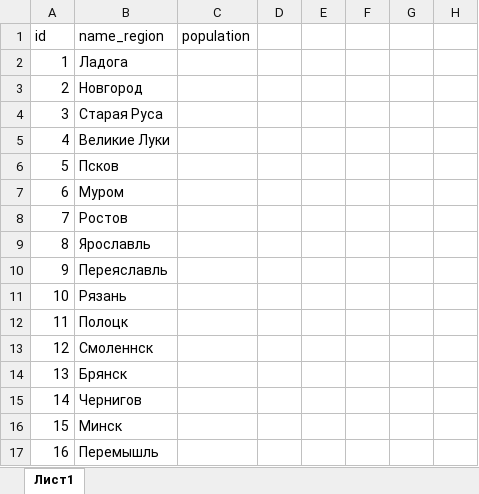
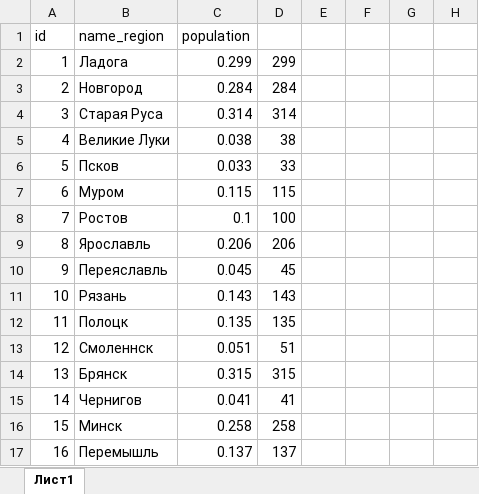
Before and after one commit to bazunaka/bazGames, an Excel workbook: The Rurik Empire/docs/regions.xlsx, sheet Лист1, drawn as a sheet; only a part is shown; values as stored, in another font and other column widths than the file's, no borders; the diff covers the shown part only; the diff names each change by its address in the sheet, - before the commit and + after, or states it on an @@ line.

Commit message:
add regions

```diff
--- a/The Rurik Empire/docs/regions.xlsx (sheet Лист1)
+++ b/The Rurik Empire/docs/regions.xlsx (sheet Лист1)
-C2 (population): (empty)
+C2 (population): 0.299
-D2: (empty)
+D2: 299
-C3 (population): (empty)
+C3 (population): 0.284
-D3: (empty)
+D3: 284
-C4 (population): (empty)
+C4 (population): 0.314
-D4: (empty)
+D4: 314
-C5 (population): (empty)
+C5 (population): 0.038
-D5: (empty)
+D5: 38
-C6 (population): (empty)
+C6 (population): 0.033
-D6: (empty)
+D6: 33
-C7 (population): (empty)
+C7 (population): 0.115
-D7: (empty)
+D7: 115
-C8 (population): (empty)
+C8 (population): 0.1
-D8: (empty)
+D8: 100
-C9 (population): (empty)
+C9 (population): 0.206
-D9: (empty)
+D9: 206
-C10 (population): (empty)
+C10 (population): 0.045
-D10: (empty)
+D10: 45
-C11 (population): (empty)
+C11 (population): 0.143
-D11: (empty)
+D11: 143
-C12 (population): (empty)
+C12 (population): 0.135
-D12: (empty)
+D12: 135
-C13 (population): (empty)
+C13 (population): 0.051
-D13: (empty)
+D13: 51
-C14 (population): (empty)
+C14 (population): 0.315
-D14: (empty)
+D14: 315
-C15 (population): (empty)
+C15 (population): 0.041
-D15: (empty)
+D15: 41
-C16 (population): (empty)
+C16 (population): 0.258
-D16: (empty)
+D16: 258
-C17 (population): (empty)
+C17 (population): 0.137
-D17: (empty)
+D17: 137
```
Also changed, not shown: 91 added rows and 128 edited cells elsewhere in this sheet, The Rurik Empire/docs/empires.xlsx.
